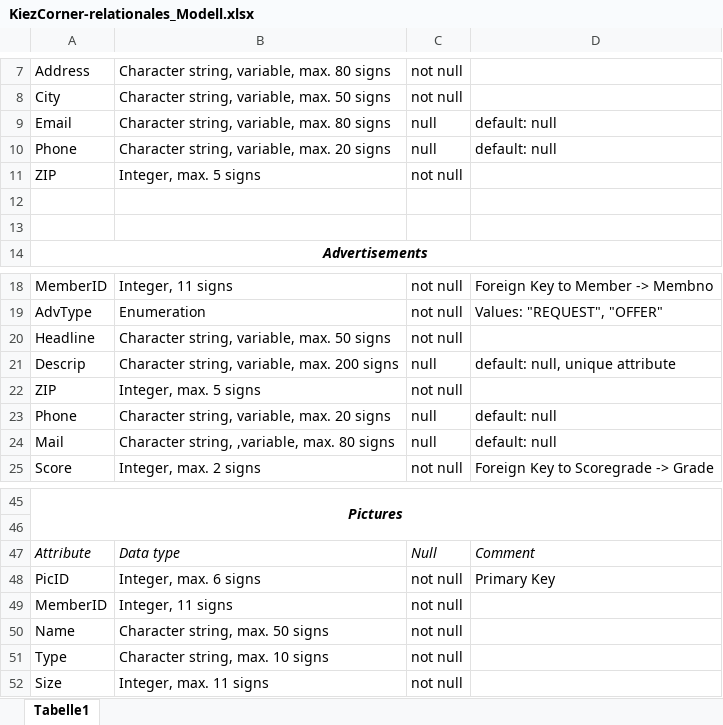
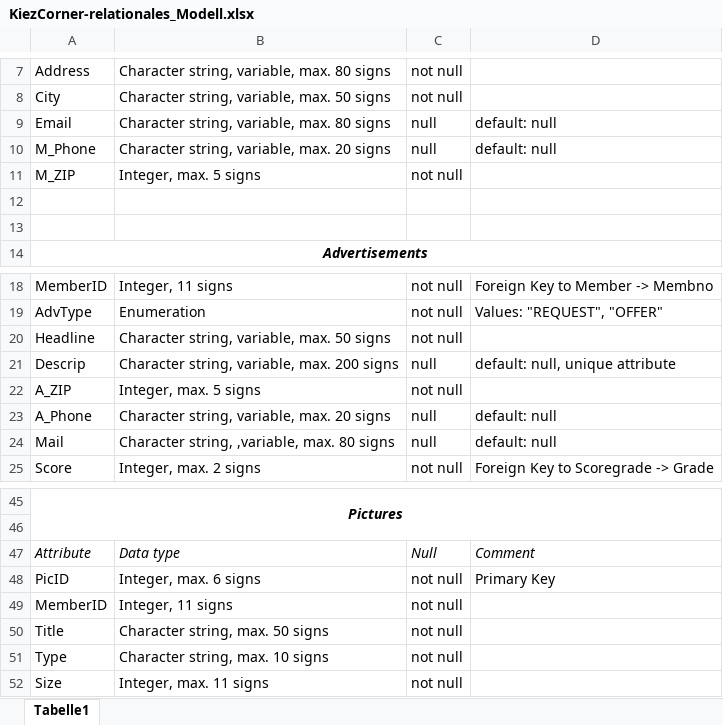
Before and after one commit to ke0135ko/Kiez-Corner, an Excel workbook: includes/pages/documentation/KiezCorner-relationales_Modell.xlsx, sheet Tabelle1, drawn as a sheet; only a part is shown, gaps mark what is left out; values as stored, in another font and other column widths than the file's, no borders; the diff names each change by its address in the sheet, - before the commit and + after, or states it on an @@ line.

```diff
--- a/includes/pages/documentation/KiezCorner-relationales_Modell.xlsx (sheet Tabelle1)
+++ b/includes/pages/documentation/KiezCorner-relationales_Modell.xlsx (sheet Tabelle1)
-A10: Phone
+A10: M_Phone
-A11: ZIP
+A11: M_ZIP
-A22: ZIP
+A22: A_ZIP
-A23: Phone
+A23: A_Phone
-A50: Name
+A50: Title
```
Also changed, not shown: 52 other files.
